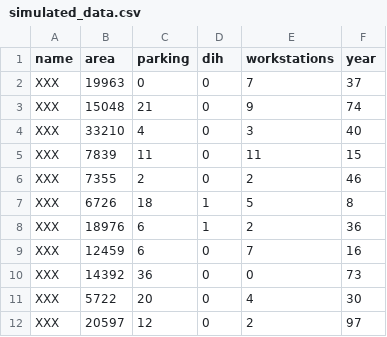
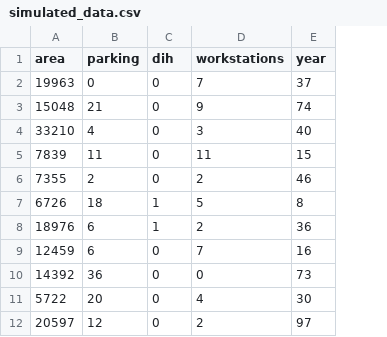
Before and after one commit to Stary54264/relationship_between_attributes_and_visits_of_toronto_libraries, a CSV file: data/00-simulated_data/simulated_data.csv, drawn as a sheet; only a part is shown; the diff names each change by its address in the sheet, - before the commit and + after, or states it on an @@ line.

Commit message:
Deleted One Variable in the Dataset

```diff
--- a/data/00-simulated_data/simulated_data.csv
+++ b/data/00-simulated_data/simulated_data.csv
-column A (name), rows 2-12: all XXX
```
Also changed, not shown: 5 other files.
